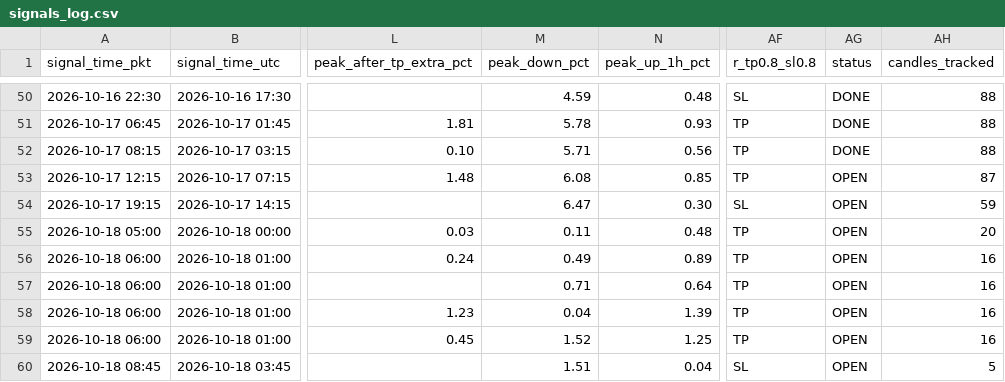
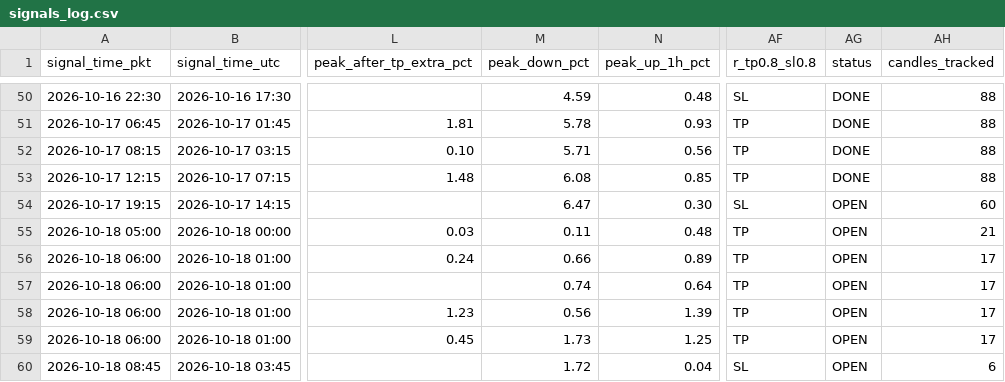
Before and after one commit to yasirhabib01399/bitget-scanner, a CSV file: signals_log.csv, drawn as a sheet; only a part is shown, gaps mark what is left out; the diff names each change by its address in the sheet, - before the commit and + after, or states it on an @@ line.

Commit message:
Update signals_log.csv [skip ci]

```diff
--- a/signals_log.csv
+++ b/signals_log.csv
-AG53 (status): OPEN
+AG53 (status): DONE
-AH53 (candles_tracked): 87
+AH53 (candles_tracked): 88
-AH54 (candles_tracked): 59
+AH54 (candles_tracked): 60
-AH55 (candles_tracked): 20
+AH55 (candles_tracked): 21
-M56 (peak_down_pct): 0.49
+M56 (peak_down_pct): 0.66
-AH56:AH59 (candles_tracked): 16
+AH56:AH59 (candles_tracked): 17
-M57 (peak_down_pct): 0.71
+M57 (peak_down_pct): 0.74
-M58 (peak_down_pct): 0.04
+M58 (peak_down_pct): 0.56
-M59 (peak_down_pct): 1.52
+M59 (peak_down_pct): 1.73
-M60 (peak_down_pct): 1.51
+M60 (peak_down_pct): 1.72
-AH60 (candles_tracked): 5
+AH60 (candles_tracked): 6
```
